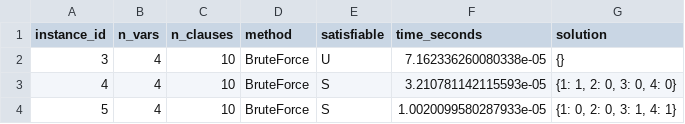
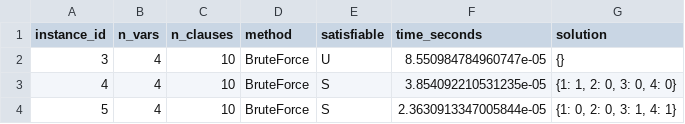
Before and after one commit to victoriafcaruso/Project1-TOC, a CSV file: results/brute_force_cnffile_sat_solver_results.csv, drawn as a sheet.

```diff
--- a/results/brute_force_cnffile_sat_solver_results.csv
+++ b/results/brute_force_cnffile_sat_solver_results.csv
@@ -1,4 +1,4 @@
 instance_id,n_vars,n_clauses,method,satisfiable,time_seconds,solution
-3,4,10,BruteForce,U,7.162336260080338e-05,{}
-4,4,10,BruteForce,S,3.210781142115593e-05,"{1: 1, 2: 0, 3: 0, 4: 0}"
-5,4,10,BruteForce,S,1.0020099580287933e-05,"{1: 0, 2: 0, 3: 1, 4: 1}"
+3,4,10,BruteForce,U,8.550984784960747e-05,{}
+4,4,10,BruteForce,S,3.854092210531235e-05,"{1: 1, 2: 0, 3: 0, 4: 0}"
+5,4,10,BruteForce,S,2.3630913347005844e-05,"{1: 0, 2: 0, 3: 1, 4: 1}"
```
Also changed, not shown: results/btracking_cnffile_sat_solver_results.csv.
